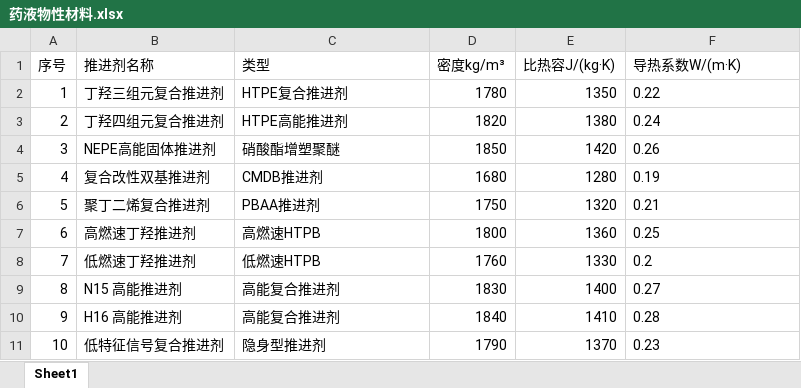
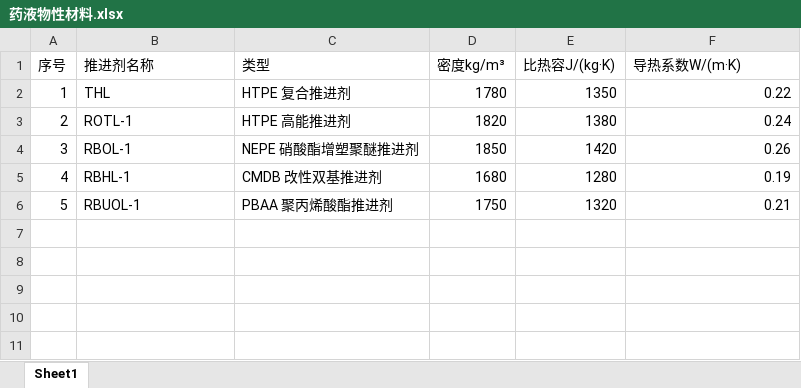
Before and after one commit to yuchengtong/5013-2, an Excel workbook: mainWidget/mainWidget/src/database/药液物性材料.xlsx, sheet Sheet1, drawn as a sheet; values as stored, in another font and other column widths than the file's, no borders; the diff names each change by its address in the sheet, - before the commit and + after, or states it on an @@ line.

```diff
--- a/mainWidget/mainWidget/src/database/药液物性材料.xlsx (sheet Sheet1)
+++ b/mainWidget/mainWidget/src/database/药液物性材料.xlsx (sheet Sheet1)
-B2 (推进剂名称): 丁羟三组元复合推进剂
+B2 (推进剂名称): THL
-C2 (类型): HTPE复合推进剂
+C2 (类型): HTPE 复合推进剂
-F2:F6 alignment: left
+F2:F6 alignment: right
-B3 (推进剂名称): 丁羟四组元复合推进剂
+B3 (推进剂名称): ROTL-1
-C3 (类型): HTPE高能推进剂
+C3 (类型): HTPE 高能推进剂
-B4 (推进剂名称): NEPE高能固体推进剂
+B4 (推进剂名称): RBOL-1
-C4 (类型): 硝酸酯增塑聚醚
+C4 (类型): NEPE 硝酸酯增塑聚醚推进剂
-B5 (推进剂名称): 复合改性双基推进剂
+B5 (推进剂名称): RBHL-1
-C5 (类型): CMDB推进剂
+C5 (类型): CMDB 改性双基推进剂
-B6 (推进剂名称): 聚丁二烯复合推进剂
+B6 (推进剂名称): RBUOL-1
-C6 (类型): PBAA推进剂
+C6 (类型): PBAA 聚丙烯酸酯推进剂
-row 7: 6 | 高燃速丁羟推进剂 | 高燃速HTPB | 1800 | 1360 | 0.25
-row 8: 7 | 低燃速丁羟推进剂 | 低燃速HTPB | 1760 | 1330 | 0.2
-row 9: 8 | N15 高能推进剂 | 高能复合推进剂 | 1830 | 1400 | 0.27
-row 10: 9 | H16 高能推进剂 | 高能复合推进剂 | 1840 | 1410 | 0.28
-row 11: 10 | 低特征信号复合推进剂 | 隐身型推进剂 | 1790 | 1370 | 0.23
```
Also changed, not shown: mainWidget/mainWidget/src/database/壳体物性材料.xlsx, 10 other files.
